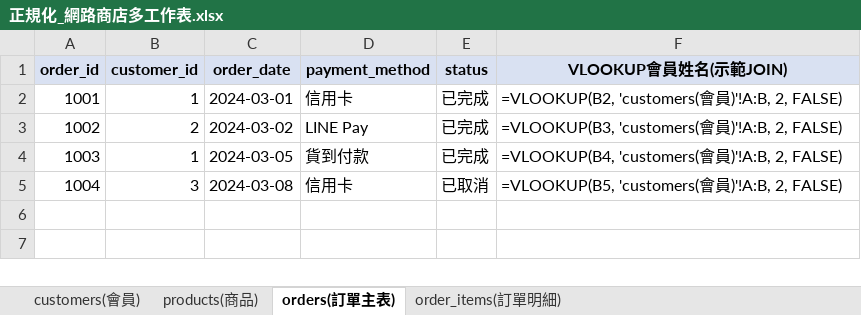
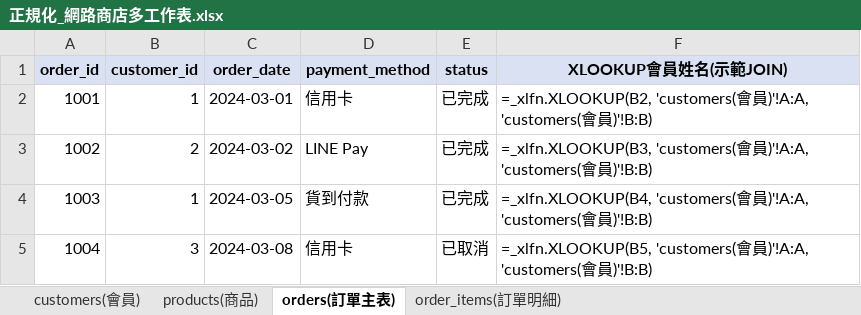
Before and after one commit to roberthsu2003/postgreSQL_MCP, an Excel workbook: 範例資料庫/excel範例/正規化_網路商店多工作表.xlsx, sheet orders(訂單主表), drawn as a sheet; values as stored, in another font and other column widths than the file's, no borders; formulas without a stored value are shown as written; the diff names each change by its address in the sheet, - before the commit and + after, or states it on an @@ line.

```diff
--- a/範例資料庫/excel範例/正規化_網路商店多工作表.xlsx (sheet orders(訂單主表))
+++ b/範例資料庫/excel範例/正規化_網路商店多工作表.xlsx (sheet orders(訂單主表))
-F1: VLOOKUP會員姓名(示範JOIN)
+F1: XLOOKUP會員姓名(示範JOIN)
-F2 (XLOOKUP會員姓名(示範JOIN)): =VLOOKUP(B2, 'customers(會員)'!A:B, 2, FALSE)
+F2 (XLOOKUP會員姓名(示範JOIN)): =_xlfn.XLOOKUP(B2, 'customers(會員)'!A:A, 'customers(會員)'!B:B)
-F3 (XLOOKUP會員姓名(示範JOIN)): =VLOOKUP(B3, 'customers(會員)'!A:B, 2, FALSE)
+F3 (XLOOKUP會員姓名(示範JOIN)): =_xlfn.XLOOKUP(B3, 'customers(會員)'!A:A, 'customers(會員)'!B:B)
-F4 (XLOOKUP會員姓名(示範JOIN)): =VLOOKUP(B4, 'customers(會員)'!A:B, 2, FALSE)
+F4 (XLOOKUP會員姓名(示範JOIN)): =_xlfn.XLOOKUP(B4, 'customers(會員)'!A:A, 'customers(會員)'!B:B)
-F5 (XLOOKUP會員姓名(示範JOIN)): =VLOOKUP(B5, 'customers(會員)'!A:B, 2, FALSE)
+F5 (XLOOKUP會員姓名(示範JOIN)): =_xlfn.XLOOKUP(B5, 'customers(會員)'!A:A, 'customers(會員)'!B:B)
```
Also changed, not shown: sheet order_items(訂單明細), 1 other file.
